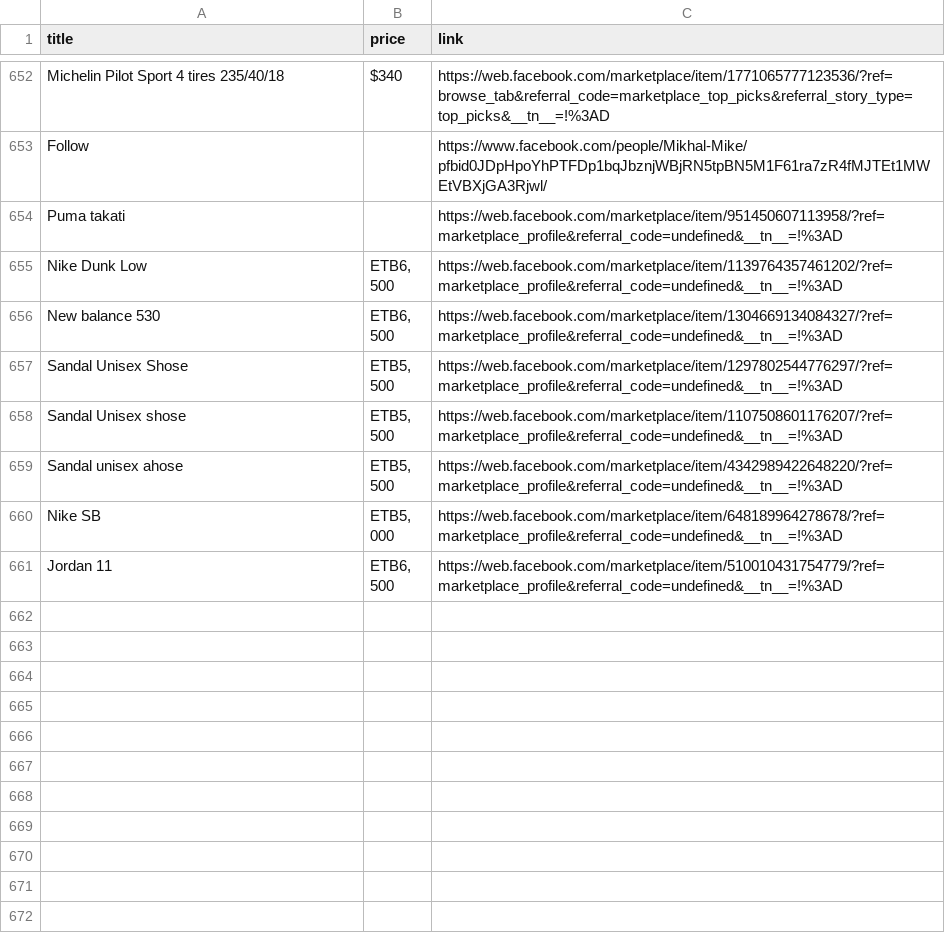
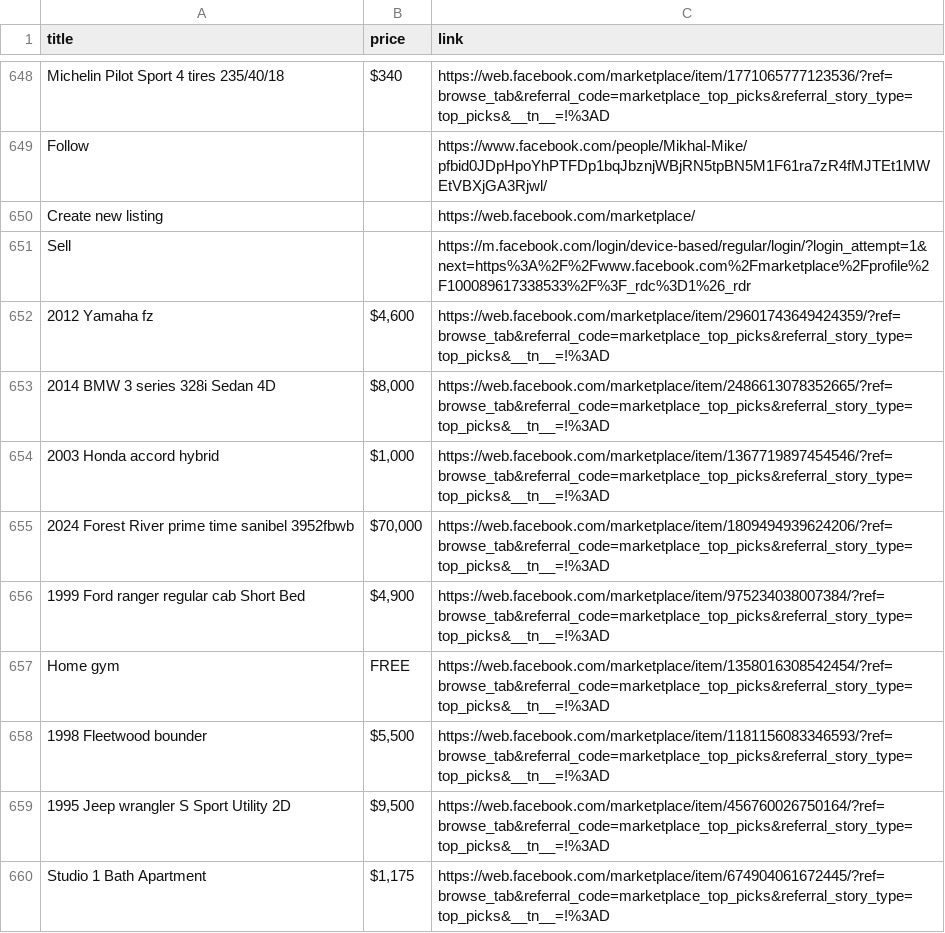
Before and after one commit to rexxgit/web-scraping, a CSV file: eco/melat/ef.csv, drawn as a sheet; only a part is shown, gaps mark what is left out; the shorter side is filled out with more unchanged rows; the diff covers the shown part only.

```diff
--- a/eco/melat/ef.csv
+++ b/eco/melat/ef.csv
@@ -653 +649,12 @@ Michelin Pilot Sport 4 tires 235/40/18,$340,https://web.facebook.com/marketplace
 Follow,,https://www.facebook.com/people/Mikhal-Mike/pfbid0JDpHpoYhPTFDp1bqJbznjWBjRN5tpBN5M1F61ra7zR4fMJTEt1MWEtVBXjGA3Rjwl/
+Create new listing,,https://web.facebook.com/marketplace/
+Sell,,https://m.facebook.com/login/device-based/regular/login/?login_attempt=1&next=https%3A%2F%2Fwww.facebook.com%2Fmarketplace%2Fprofile%2F100089617338533%2F%3F_rdc%3D1%26_rdr
+2012 Yamaha fz,"$4,600",https://web.facebook.com/marketplace/item/29601743649424359/?ref=browse_tab&referral_code=marketplace_top_picks&referral_story_type=top_picks&__tn__=!%3AD
+2014 BMW 3 series 328i Sedan 4D,"$8,000",https://web.facebook.com/marketplace/item/2486613078352665/?ref=browse_tab&referral_code=marketplace_top_picks&referral_story_type=top_picks&__tn__=!%3AD
+2003 Honda accord hybrid,"$1,000",https://web.facebook.com/marketplace/item/1367719897454546/?ref=browse_tab&referral_code=marketplace_top_picks&referral_story_type=top_picks&__tn__=!%3AD
+2024 Forest River prime time sanibel 3952fbwb,"$70,000",https://web.facebook.com/marketplace/item/1809494939624206/?ref=browse_tab&referral_code=marketplace_top_picks&referral_story_type=top_picks&__tn__=!%3AD
+1999 Ford ranger regular cab Short Bed,"$4,900",https://web.facebook.com/marketplace/item/975234038007384/?ref=browse_tab&referral_code=marketplace_top_picks&referral_story_type=top_picks&__tn__=!%3AD
+Home gym,FREE,https://web.facebook.com/marketplace/item/1358016308542454/?ref=browse_tab&referral_code=marketplace_top_picks&referral_story_type=top_picks&__tn__=!%3AD
+1998 Fleetwood bounder,"$5,500",https://web.facebook.com/marketplace/item/1181156083346593/?ref=browse_tab&referral_code=marketplace_top_picks&referral_story_type=top_picks&__tn__=!%3AD
+1995 Jeep wrangler S Sport Utility 2D,"$9,500",https://web.facebook.com/marketplace/item/456760026750164/?ref=browse_tab&referral_code=marketplace_top_picks&referral_story_type=top_picks&__tn__=!%3AD
+Studio 1 Bath Apartment,"$1,175",https://web.facebook.com/marketplace/item/674904061672445/?ref=browse_tab&referral_code=marketplace_top_picks&referral_story_type=top_picks&__tn__=!%3AD
```
Also changed, not shown: 8 added rows and 2 moved rows elsewhere in this file.
